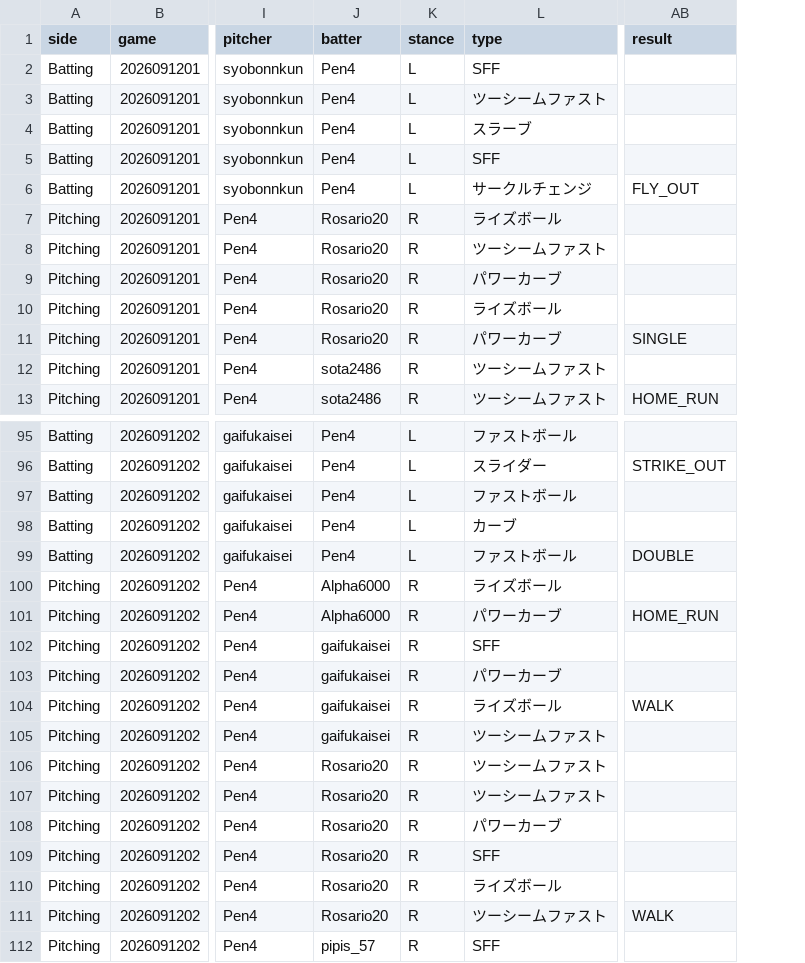
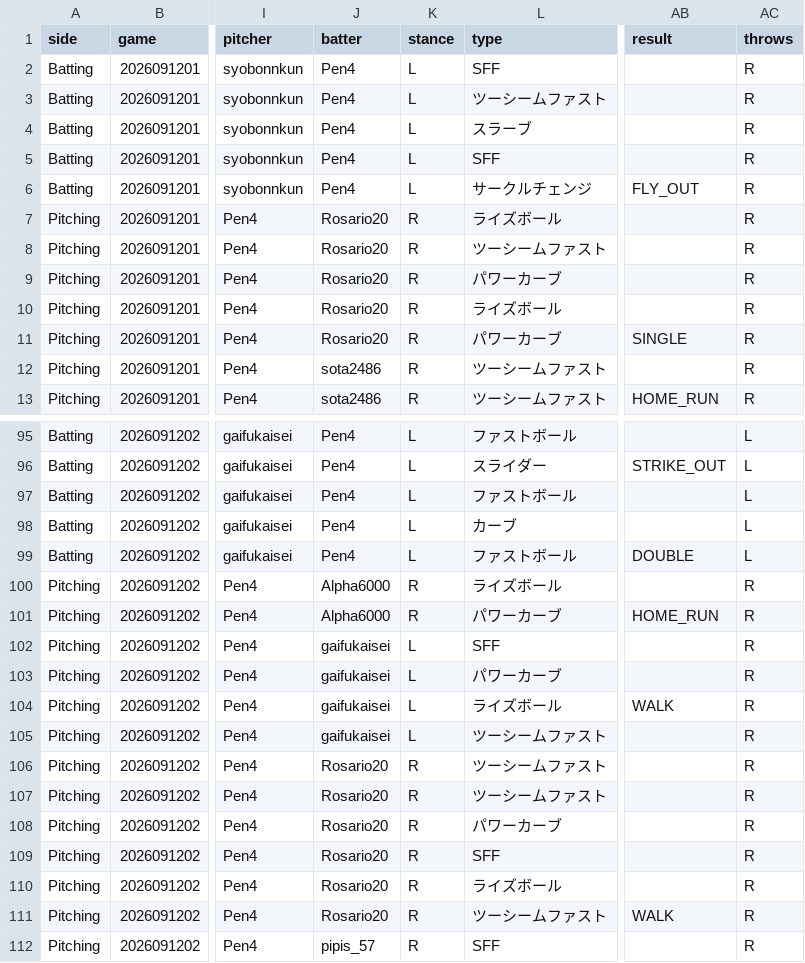
Before and after one commit to sota2486/BaseballStats, a CSV file: Pen4.csv, drawn as a sheet; only a part is shown, gaps mark what is left out; the diff names each change by its address in the sheet, - before the commit and + after, or states it on an @@ line.

```diff
--- a/Pen4.csv
+++ b/Pen4.csv
+column AC (throws), rows 2-13: all R; rows 95-112: L | L | L | L | L | R | R | R | R | R | R | R | R | R | R | R | R | R
-K102:K105 (stance): R
+K102:K105 (stance): L
```
Also changed, not shown: Alpha6000.csv, Pen4_play.csv, 23 other files.
